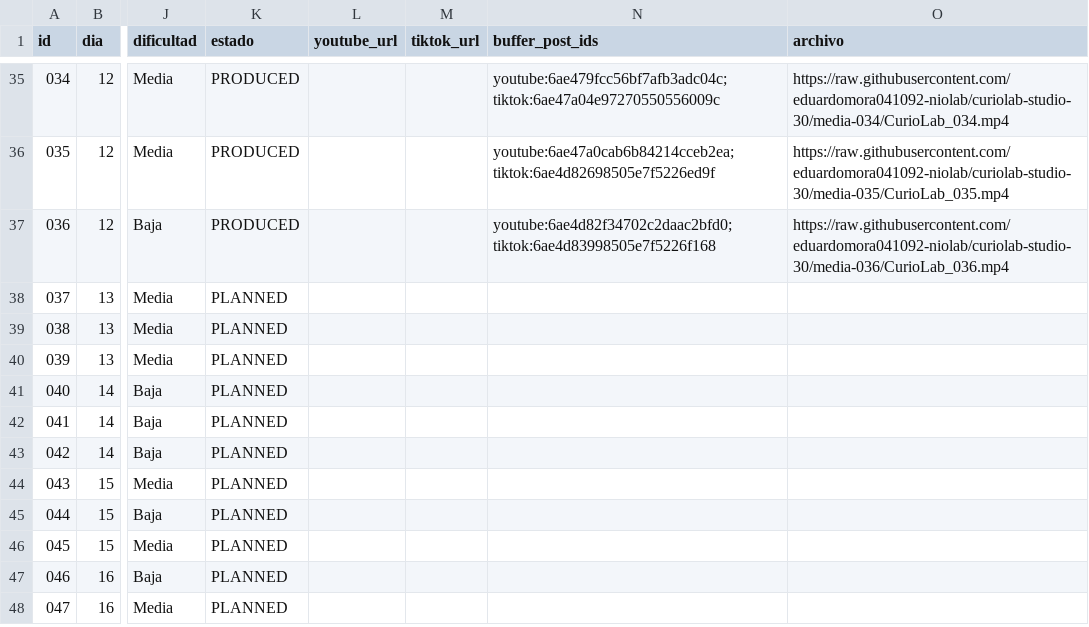
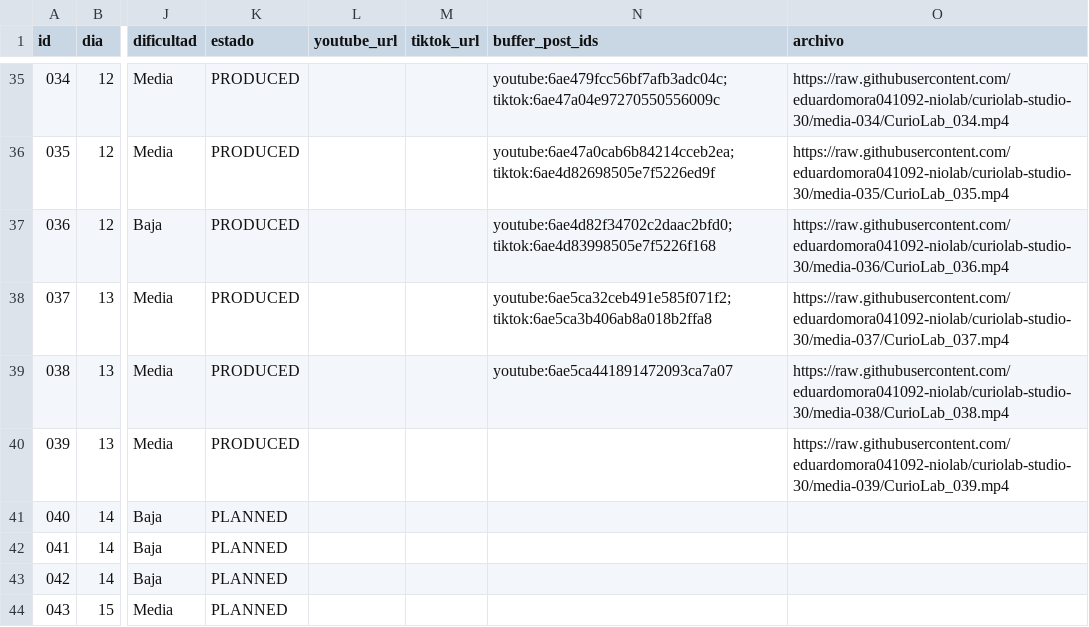
Before and after one commit to eduardomora041092-niolab/curiolab-studio-30, a CSV file: calendar/CurioLab_calendario_90.csv, drawn as a sheet; only a part is shown, gaps mark what is left out; the shorter side is filled out with more unchanged rows; the diff names each change by its address in the sheet, - before the commit and + after, or states it on an @@ line.

```diff
--- a/calendar/CurioLab_calendario_90.csv
+++ b/calendar/CurioLab_calendario_90.csv
-K38:K40 (estado): PLANNED
+K38:K40 (estado): PRODUCED
-N38 (buffer_post_ids): (empty)
+N38 (buffer_post_ids): youtube:6ae5ca32ceb491e585f071f2; tiktok:6ae5ca3b406ab8a018b2ffa8
-O38 (archivo): (empty)
+O38 (archivo): https://raw.githubusercontent.com/eduardomora041092-niolab/curiolab-studio-30/media-037/CurioLab_037.mp4
-N39 (buffer_post_ids): (empty)
+N39 (buffer_post_ids): youtube:6ae5ca441891472093ca7a07
-O39 (archivo): (empty)
+O39 (archivo): https://raw.githubusercontent.com/eduardomora041092-niolab/curiolab-studio-30/media-038/CurioLab_038.mp4
-O40 (archivo): (empty)
+O40 (archivo): https://raw.githubusercontent.com/eduardomora041092-niolab/curiolab-studio-30/media-039/CurioLab_039.mp4
```
Also changed, not shown: evidence/buffer/index.csv, logs/queue_log.csv, 46 other files.
